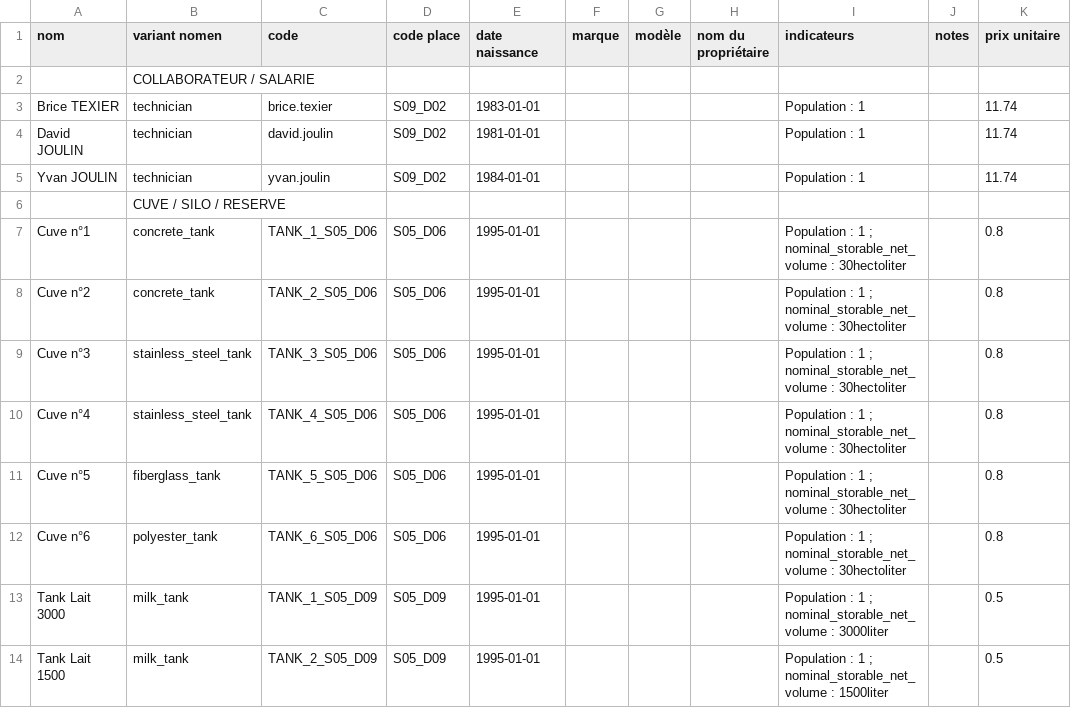
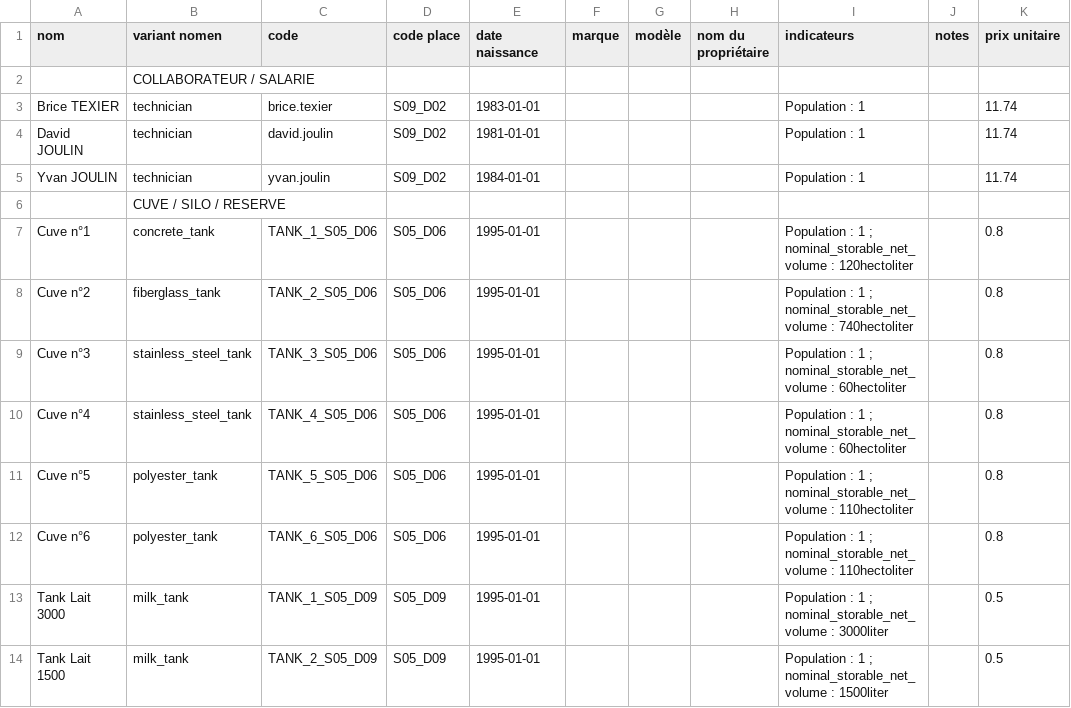
Before and after one commit to ekylibre/ekylibre, a CSV file: db/first_runs/demo/alamano/equipments.csv, drawn as a sheet; only a part is shown; the diff names each change by its address in the sheet, - before the commit and + after, or states it on an @@ line.

Commit message:
update demo data

```diff
--- a/db/first_runs/demo/alamano/equipments.csv
+++ b/db/first_runs/demo/alamano/equipments.csv
-I7 (indicateurs): …nominal_storable_net_volume : 30hectoliter
+I7 (indicateurs): …nominal_storable_net_volume : 120hectoliter
-B8 (variant nomen): concrete_tank
+B8 (variant nomen): fiberglass_tank
-I8 (indicateurs): …nominal_storable_net_volume : 30hectoliter
+I8 (indicateurs): …nominal_storable_net_volume : 740hectoliter
-I9:I10 (indicateurs): …nominal_storable_net_volume : 30hectoliter
+I9:I10 (indicateurs): …nominal_storable_net_volume : 60hectoliter
-B11 (variant nomen): fiberglass_tank
+B11 (variant nomen): polyester_tank
-I11:I12 (indicateurs): …nominal_storable_net_volume : 30hectoliter
+I11:I12 (indicateurs): …nominal_storable_net_volume : 110hectoliter
```
Also changed, not shown: 3 other files.
